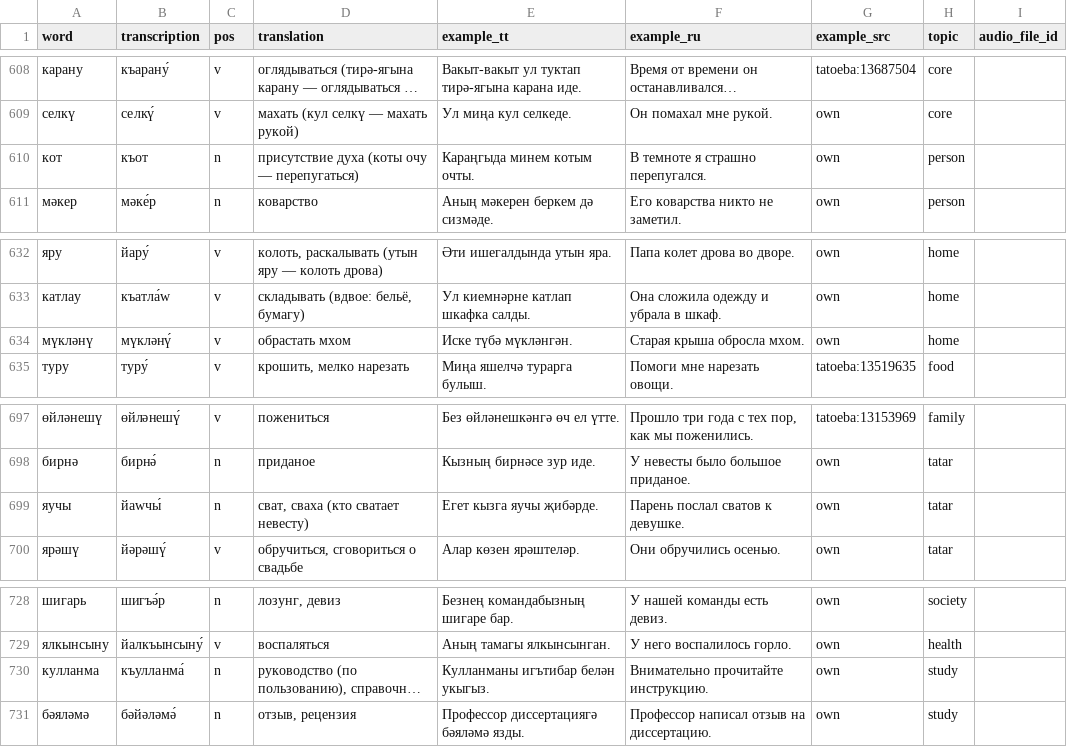
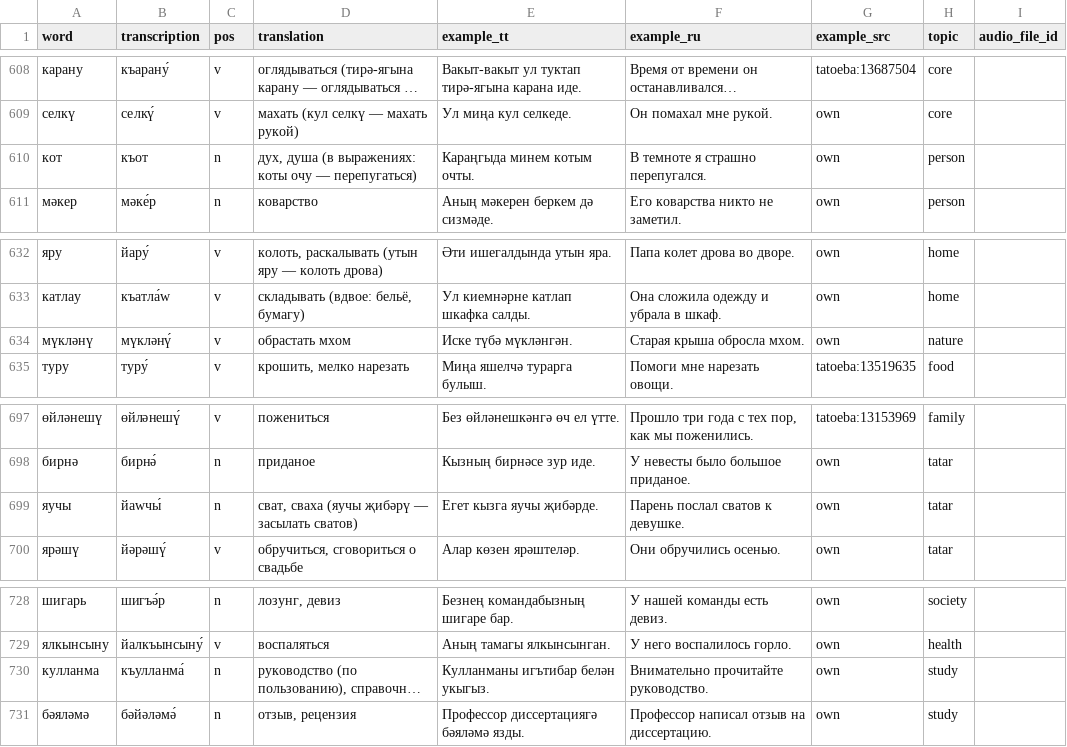
Before and after one commit to Iskander-ibragimov/kabatla-bot, a CSV file: data/catalog/b2.csv, drawn as a sheet; only a part is shown, gaps mark what is left out; long unchanged cells end in …; the diff covers the shown part only; the diff names each change by its address in the sheet, - before the commit and + after, or states it on an @@ line.

```diff
--- a/data/catalog/b2.csv
+++ b/data/catalog/b2.csv
-D610 (translation): присутствие духа (коты очу —…
+D610 (translation): дух, душа (в выражениях: коты очу —…
-H634 (topic): home
+H634 (topic): nature
-D699 (translation): сват, сваха (кто сватает невесту)
+D699 (translation): сват, сваха (яучы җибәрү — засылать сватов)
-F730 (example_ru): Внимательно прочитайте инструкцию.
+F730 (example_ru): Внимательно прочитайте руководство.
```
Also changed, not shown: 1 added row, 1 removed row and 28 edited cells elsewhere in this file, 3 other files.
